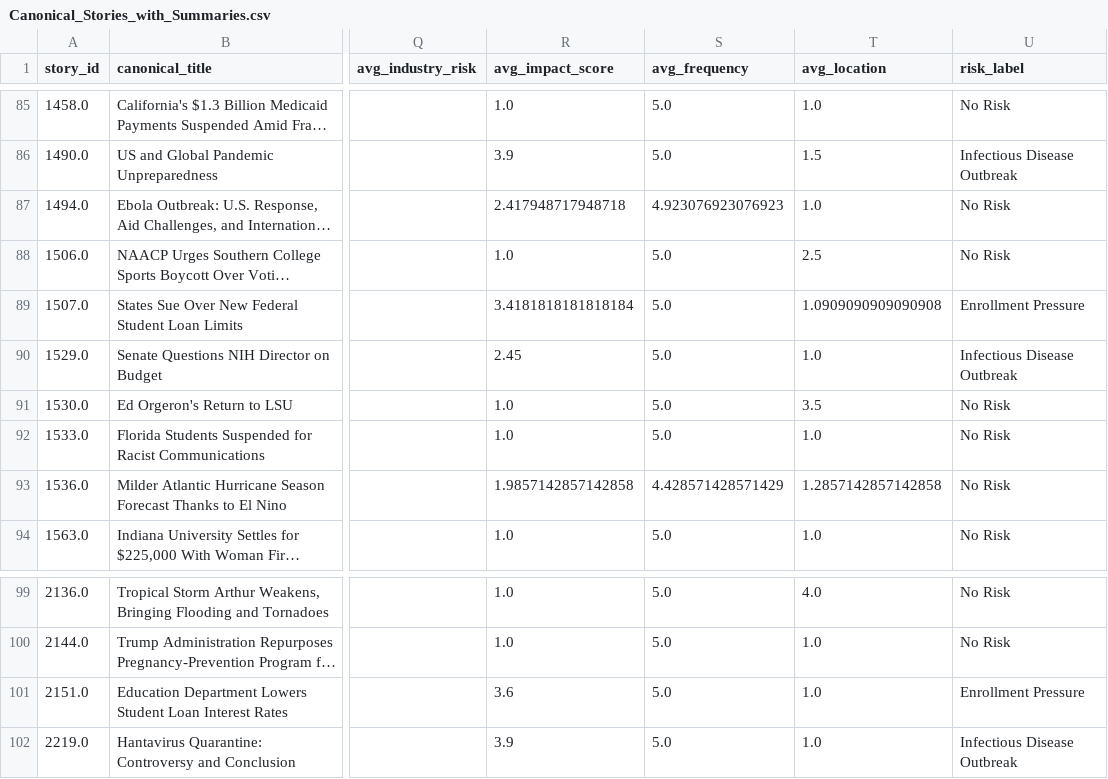
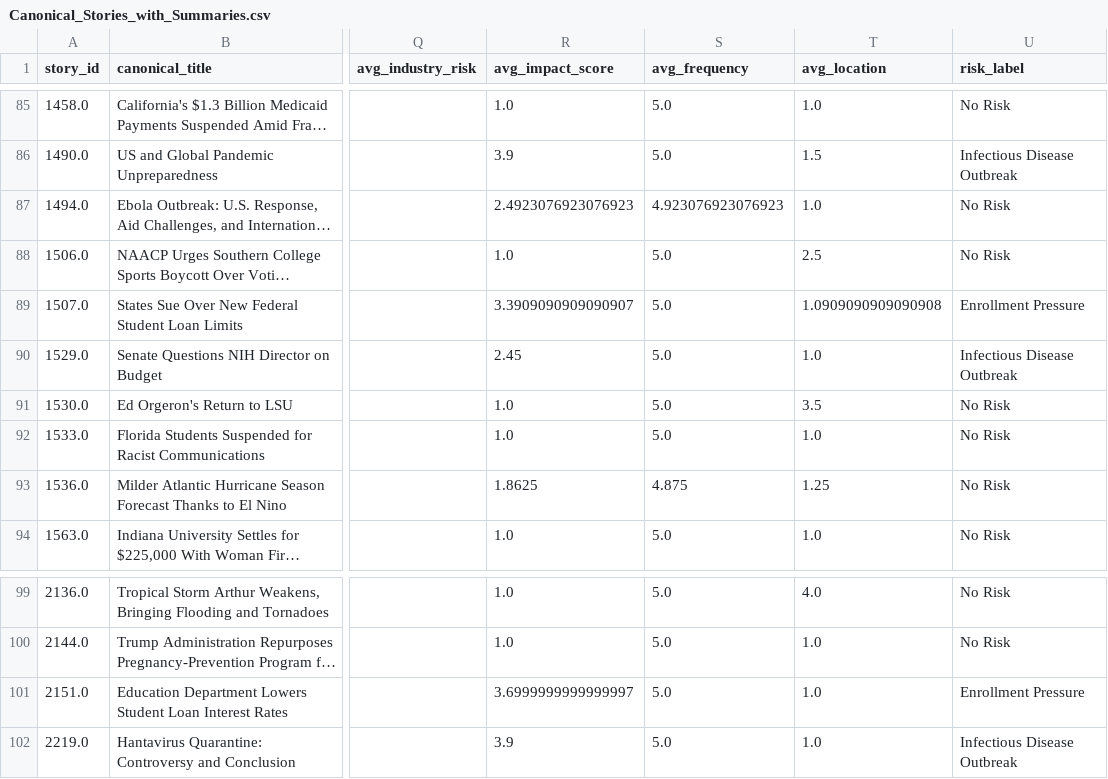
Before and after one commit to ERSRisk/Tulane-Sentiment-Analysis, a CSV file: pipeline/resources/Canonical_Stories_with_Summaries.csv, drawn as a sheet; only a part is shown, gaps mark what is left out; long unchanged cells end in …; the diff names each change by its address in the sheet, - before the commit and + after, or states it on an @@ line.

```diff
--- a/pipeline/resources/Canonical_Stories_with_Summaries.csv
+++ b/pipeline/resources/Canonical_Stories_with_Summaries.csv
-R87 (avg_impact_score): 2.417948717948718
+R87 (avg_impact_score): 2.4923076923076923
-R89 (avg_impact_score): 3.4181818181818184
+R89 (avg_impact_score): 3.3909090909090907
-R93 (avg_impact_score): 1.9857142857142858
+R93 (avg_impact_score): 1.8625
-S93 (avg_frequency): 4.428571428571429
+S93 (avg_frequency): 4.875
-T93 (avg_location): 1.2857142857142858
+T93 (avg_location): 1.25
-R101 (avg_impact_score): 3.6
+R101 (avg_impact_score): 3.6999999999999997
```
Also changed, not shown: pipeline/resources/final_risk_scores1.csv, pipeline/resources/topic_trend.csv, 7 other files.
